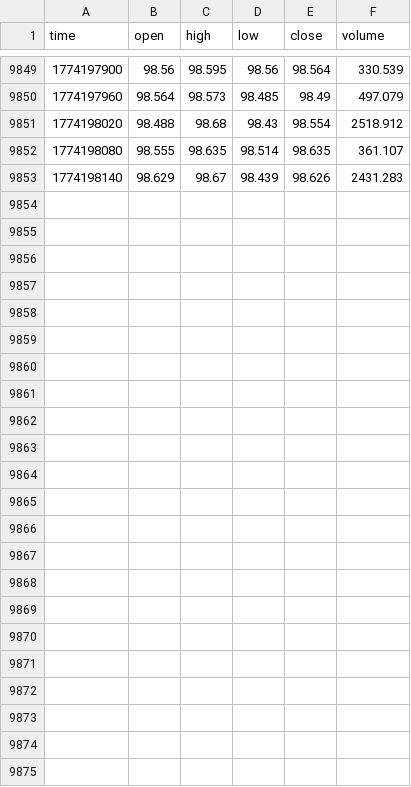
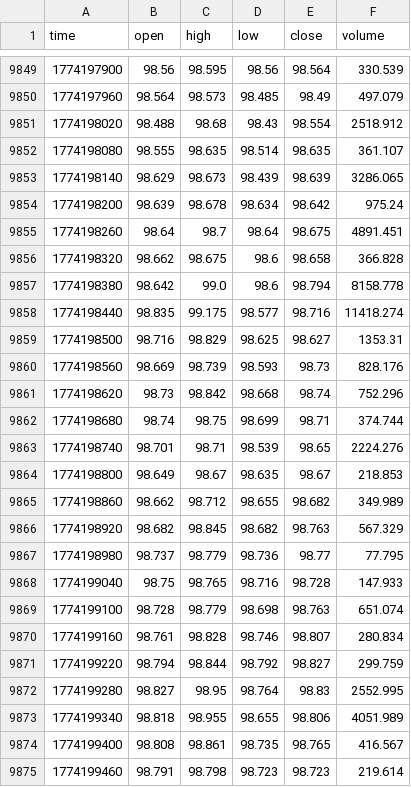
Before and after one commit to artemvarfo/Spread_Hyperliquid_WTI_Brent_on_TradingView, a CSV file: data/CL.csv, drawn as a sheet; only a part is shown, gaps mark what is left out.

Commit message:
update CL

```diff
--- a/data/CL.csv
+++ b/data/CL.csv
@@ -9852,2 +9852,24 @@ time,open,high,low,close,volume
 1774198080,98.555,98.635,98.514,98.635,361.107
-1774198140,98.629,98.67,98.439,98.626,2431.283
+1774198140,98.629,98.673,98.439,98.639,3286.065
+1774198200,98.639,98.678,98.634,98.642,975.24
+1774198260,98.64,98.7,98.64,98.675,4891.451
+1774198320,98.662,98.675,98.6,98.658,366.828
+1774198380,98.642,99.0,98.6,98.794,8158.778
+1774198440,98.835,99.175,98.577,98.716,11418.274
+1774198500,98.716,98.829,98.625,98.627,1353.31
+1774198560,98.669,98.739,98.593,98.73,828.176
+1774198620,98.73,98.842,98.668,98.74,752.296
+1774198680,98.74,98.75,98.699,98.71,374.744
+1774198740,98.701,98.71,98.539,98.65,2224.276
+1774198800,98.649,98.67,98.635,98.67,218.853
+1774198860,98.662,98.712,98.655,98.682,349.989
+1774198920,98.682,98.845,98.682,98.763,567.329
+1774198980,98.737,98.779,98.736,98.77,77.795
+1774199040,98.75,98.765,98.716,98.728,147.933
+1774199100,98.728,98.779,98.698,98.763,651.074
+1774199160,98.761,98.828,98.746,98.807,280.834
+1774199220,98.794,98.844,98.792,98.827,299.759
+1774199280,98.827,98.95,98.764,98.83,2552.995
+1774199340,98.818,98.955,98.655,98.806,4051.989
+1774199400,98.808,98.861,98.735,98.765,416.567
+1774199460,98.791,98.798,98.723,98.723,219.614
```
